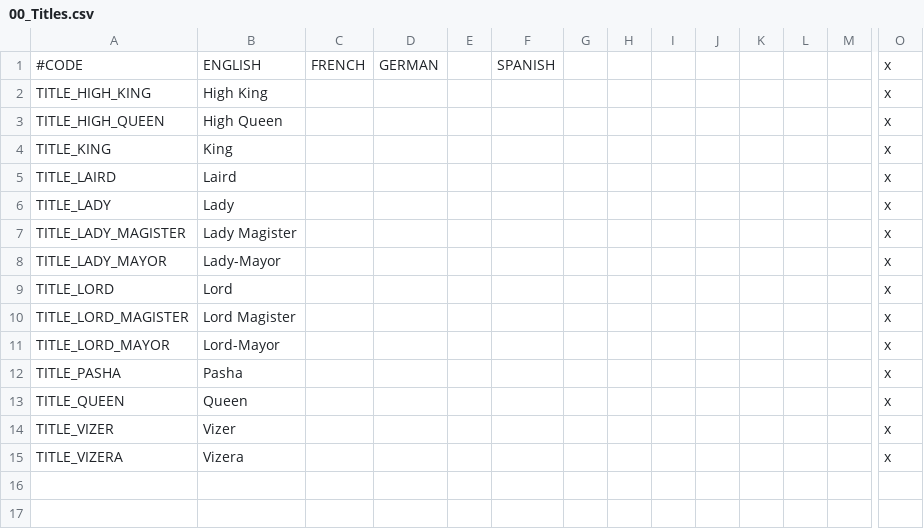
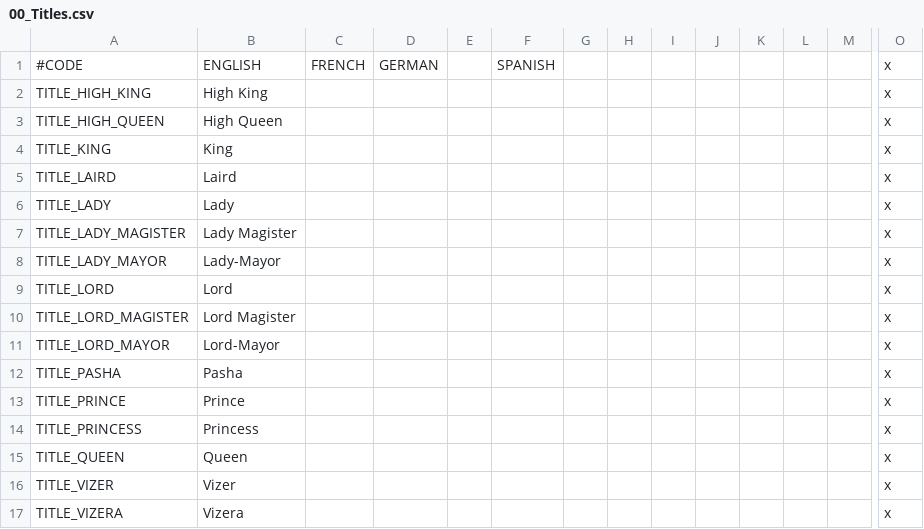
Before and after one commit to chriscohen/ck2-forgottenkings, a CSV file: ForgottenRealms/localisation/00_Titles.csv, drawn as a sheet; only a part is shown, gaps mark what is left out; rows hold the shown columns only; the diff names each change by its address in the sheet, - before the commit and + after, or states it on an @@ line.

Commit message:
More characters and titles from Tethyr.

```diff
--- a/ForgottenRealms/localisation/00_Titles.csv
+++ b/ForgottenRealms/localisation/00_Titles.csv
+row 13: TITLE_PRINCE | Prince |  |  |  |  |  |  |  |  |  |  |  | x
+row 14: TITLE_PRINCESS | Princess |  |  |  |  |  |  |  |  |  |  |  | x
```
Also changed, not shown: 12 other files.
